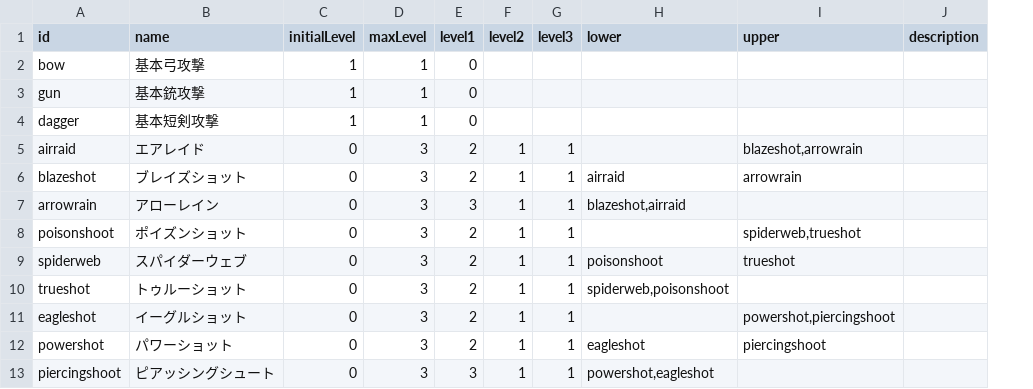
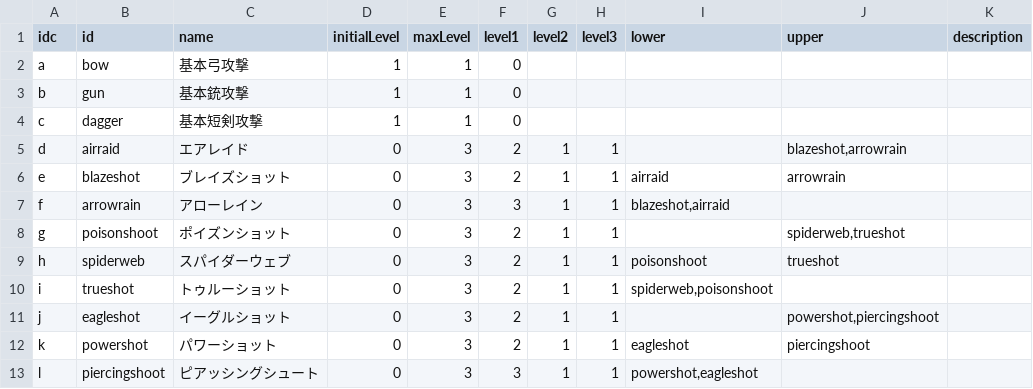
Before and after one commit to saipan-fez/fezskill, a TSV file: public_html/table/scout.tsv, drawn as a sheet; only a part is shown; the diff names each change by its address in the sheet, - before the commit and + after, or states it on an @@ line.

```diff
--- a/public_html/table/scout.tsv
+++ b/public_html/table/scout.tsv
+column A (idc), rows 2-13: a | b | c | d | e | f | g | h | i | j | k | l
```
Also changed, not shown: public_html/table/cestus.tsv, public_html/table/fencer.tsv, 2 other files.
